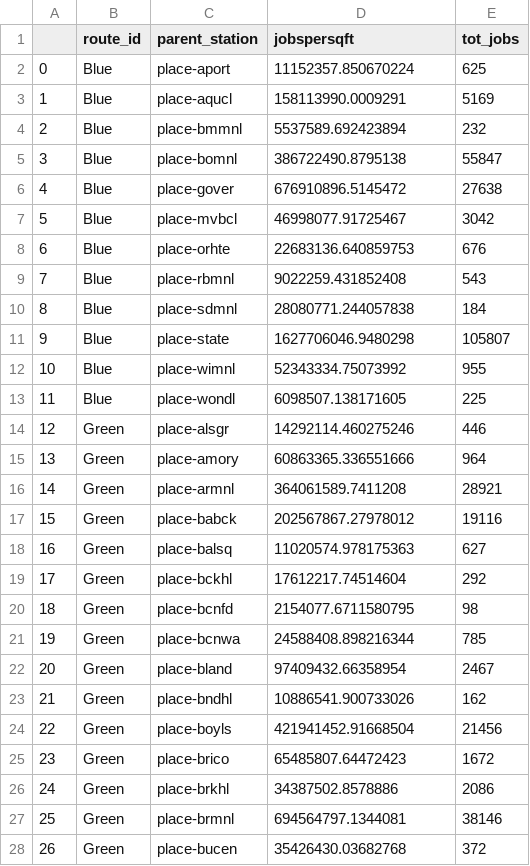
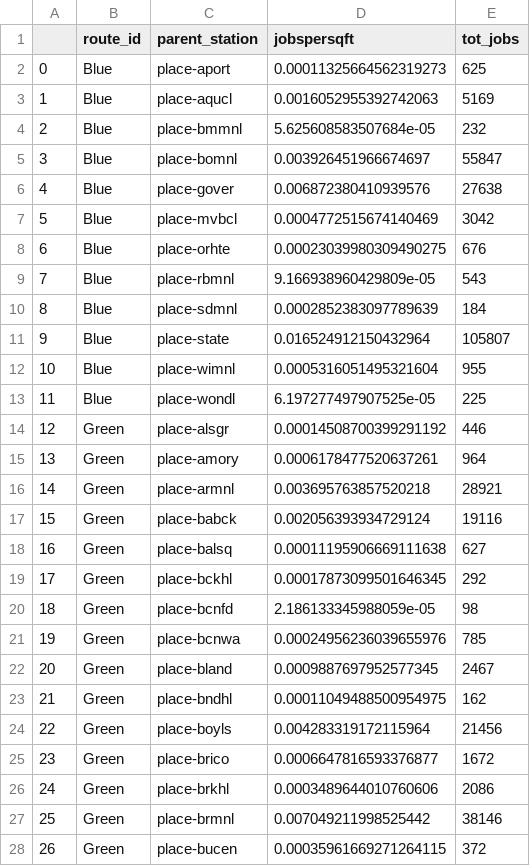
Before and after one commit to mciethan/mbta-ridership-prediction, a CSV file: data/cleaned/stations_routes_2021_wac_agg.csv, drawn as a sheet; only a part is shown; the diff covers the shown part only.

Commit message:
Fixed problem with area over different CRS

```diff
--- a/data/cleaned/stations_routes_2021_wac_agg.csv
+++ b/data/cleaned/stations_routes_2021_wac_agg.csv
@@ -1,28 +1,28 @@
 ,route_id,parent_station,jobspersqft,tot_jobs
-0,Blue,place-aport,11152357.850670224,625
-1,Blue,place-aqucl,158113990.0009291,5169
-2,Blue,place-bmmnl,5537589.692423894,232
-3,Blue,place-bomnl,386722490.8795138,55847
-4,Blue,place-gover,676910896.5145472,27638
-5,Blue,place-mvbcl,46998077.91725467,3042
-6,Blue,place-orhte,22683136.640859753,676
-7,Blue,place-rbmnl,9022259.431852408,543
-8,Blue,place-sdmnl,28080771.244057838,184
-9,Blue,place-state,1627706046.9480298,105807
-10,Blue,place-wimnl,52343334.75073992,955
-11,Blue,place-wondl,6098507.138171605,225
-12,Green,place-alsgr,14292114.460275246,446
-13,Green,place-amory,60863365.336551666,964
-14,Green,place-armnl,364061589.7411208,28921
-15,Green,place-babck,202567867.27978012,19116
-16,Green,place-balsq,11020574.978175363,627
-17,Green,place-bckhl,17612217.74514604,292
-18,Green,place-bcnfd,2154077.6711580795,98
-19,Green,place-bcnwa,24588408.898216344,785
-20,Green,place-bland,97409432.66358954,2467
-21,Green,place-bndhl,10886541.900733026,162
-22,Green,place-boyls,421941452.91668504,21456
-23,Green,place-brico,65485807.64472423,1672
-24,Green,place-brkhl,34387502.8578886,2086
-25,Green,place-brmnl,694564797.1344081,38146
-26,Green,place-bucen,35426430.03682768,372
+0,Blue,place-aport,0.00011325664562319273,625
+1,Blue,place-aqucl,0.0016052955392742063,5169
+2,Blue,place-bmmnl,5.625608583507684e-05,232
+3,Blue,place-bomnl,0.003926451966674697,55847
+4,Blue,place-gover,0.006872380410939576,27638
+5,Blue,place-mvbcl,0.0004772515674140469,3042
+6,Blue,place-orhte,0.00023039980309490275,676
+7,Blue,place-rbmnl,9.166938960429809e-05,543
+8,Blue,place-sdmnl,0.0002852383097789639,184
+9,Blue,place-state,0.016524912150432964,105807
+10,Blue,place-wimnl,0.0005316051495321604,955
+11,Blue,place-wondl,6.197277497907525e-05,225
+12,Green,place-alsgr,0.00014508700399291192,446
+13,Green,place-amory,0.0006178477520637261,964
+14,Green,place-armnl,0.003695763857520218,28921
+15,Green,place-babck,0.002056393934729124,19116
+16,Green,place-balsq,0.00011195906669111638,627
+17,Green,place-bckhl,0.00017873099501646345,292
+18,Green,place-bcnfd,2.186133345988059e-05,98
+19,Green,place-bcnwa,0.00024956236039655976,785
+20,Green,place-bland,0.0009887697952577345,2467
+21,Green,place-bndhl,0.00011049488500954975,162
+22,Green,place-boyls,0.004283319172115964,21456
+23,Green,place-brico,0.0006647816593376877,1672
+24,Green,place-brkhl,0.0003489644010760606,2086
+25,Green,place-brmnl,0.007049211998525442,38146
+26,Green,place-bucen,0.00035961669271264115,372
```
Also changed, not shown: 109 edited cells elsewhere in this file.
